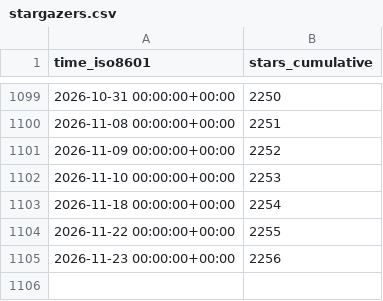
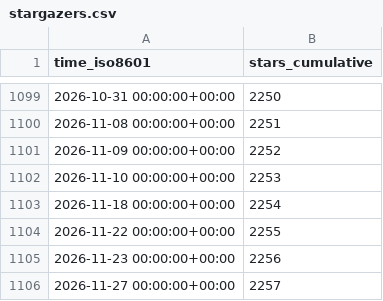
Before and after one commit to varabyte/stats, a CSV file: varabyte/kobweb/ghrs-data/stargazers.csv, drawn as a sheet; only a part is shown, gaps mark what is left out.

```diff
--- a/varabyte/kobweb/ghrs-data/stargazers.csv
+++ b/varabyte/kobweb/ghrs-data/stargazers.csv
@@ -1105 +1105,2 @@ time_iso8601,stars_cumulative
 2026-11-23 00:00:00+00:00,2256
+2026-11-27 00:00:00+00:00,2257
```
